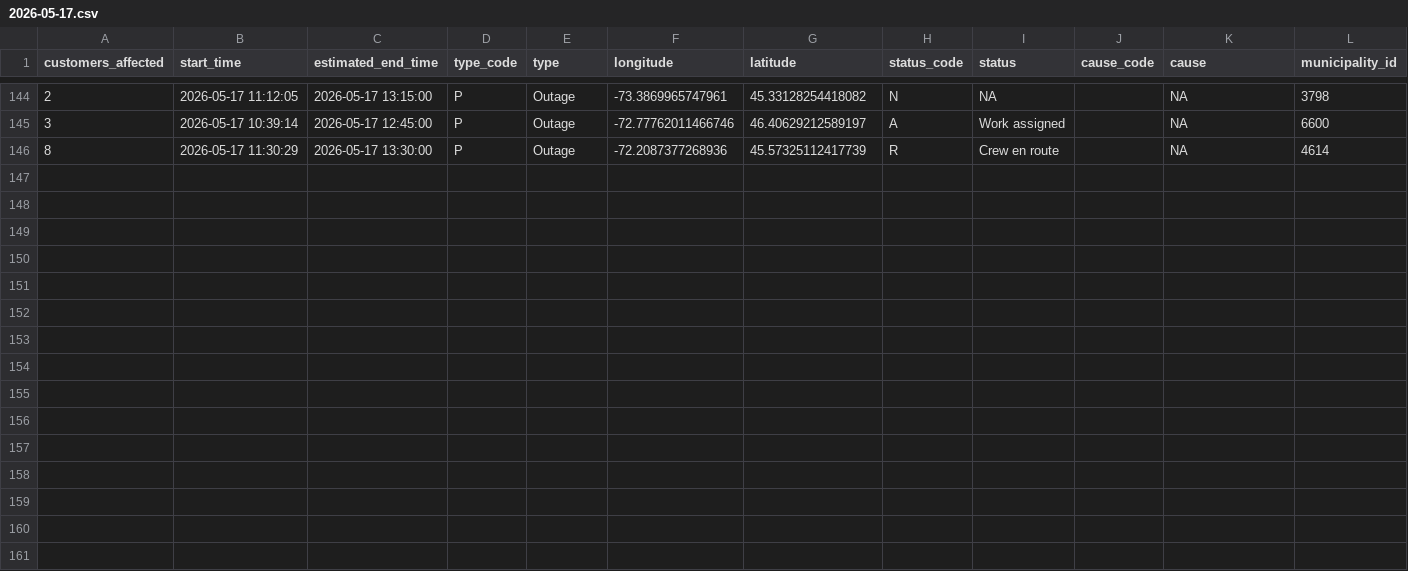
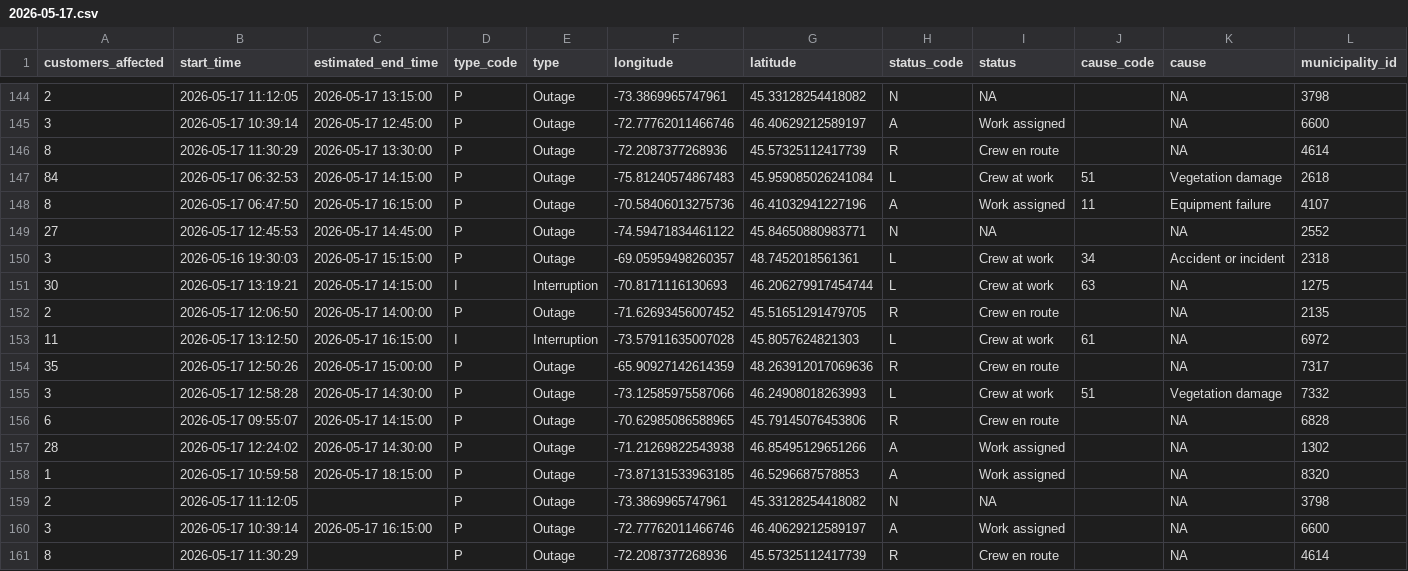
Before and after one commit to hdoyle21/hydro_qc, a CSV file: data/outages/2026-05-17.csv, drawn as a sheet; only a part is shown, gaps mark what is left out; rows hold the shown columns only; the diff names each change by its address in the sheet, - before the commit and + after, or states it on an @@ line.

```diff
--- a/data/outages/2026-05-17.csv
+++ b/data/outages/2026-05-17.csv
+row 147: 84 | 2026-05-17 06:32:53 | 2026-05-17 14:15:00 | P | Outage | -75.81240574867483 | 45.959085026241084 | L | Crew at work | 51 | Vegetation damage | 2618
+row 148: 8 | 2026-05-17 06:47:50 | 2026-05-17 16:15:00 | P | Outage | -70.58406013275736 | 46.41032941227196 | A | Work assigned | 11 | Equipment failure | 4107
+row 149: 27 | 2026-05-17 12:45:53 | 2026-05-17 14:45:00 | P | Outage | -74.59471834461122 | 45.84650880983771 | N | NA |  | NA | 2552
+row 150: 3 | 2026-05-16 19:30:03 | 2026-05-17 15:15:00 | P | Outage | -69.05959498260357 | 48.7452018561361 | L | Crew at work | 34 | Accident or incident | 2318
+row 151: 30 | 2026-05-17 13:19:21 | 2026-05-17 14:15:00 | I | Interruption | -70.8171116130693 | 46.206279917454744 | L | Crew at work | 63 | NA | 1275
+row 152: 2 | 2026-05-17 12:06:50 | 2026-05-17 14:00:00 | P | Outage | -71.62693456007452 | 45.51651291479705 | R | Crew en route |  | NA | 2135
+row 153: 11 | 2026-05-17 13:12:50 | 2026-05-17 16:15:00 | I | Interruption | -73.57911635007028 | 45.8057624821303 | L | Crew at work | 61 | NA | 6972
+row 154: 35 | 2026-05-17 12:50:26 | 2026-05-17 15:00:00 | P | Outage | -65.90927142614359 | 48.263912017069636 | R | Crew en route |  | NA | 7317
+row 155: 3 | 2026-05-17 12:58:28 | 2026-05-17 14:30:00 | P | Outage | -73.12585975587066 | 46.24908018263993 | L | Crew at work | 51 | Vegetation damage | 7332
+row 156: 6 | 2026-05-17 09:55:07 | 2026-05-17 14:15:00 | P | Outage | -70.62985086588965 | 45.79145076453806 | R | Crew en route |  | NA | 6828
+row 157: 28 | 2026-05-17 12:24:02 | 2026-05-17 14:30:00 | P | Outage | -71.21269822543938 | 46.85495129651266 | A | Work assigned |  | NA | 1302
+row 158: 1 | 2026-05-17 10:59:58 | 2026-05-17 18:15:00 | P | Outage | -73.87131533963185 | 46.5296687578853 | A | Work assigned |  | NA | 8320
+row 159: 2 | 2026-05-17 11:12:05 |  | P | Outage | -73.3869965747961 | 45.33128254418082 | N | NA |  | NA | 3798
+row 160: 3 | 2026-05-17 10:39:14 | 2026-05-17 16:15:00 | P | Outage | -72.77762011466746 | 46.40629212589197 | A | Work assigned |  | NA | 6600
+row 161: 8 | 2026-05-17 11:30:29 |  | P | Outage | -72.2087377268936 | 45.57325112417739 | R | Crew en route |  | NA | 4614
```
Also changed, not shown: data/planned/2026-05-17.csv.
